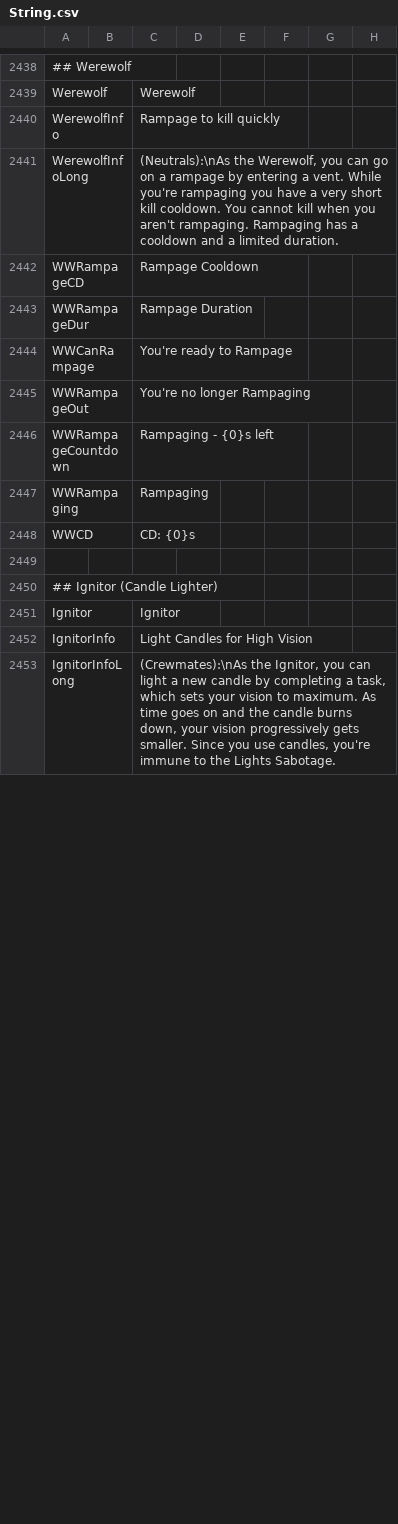
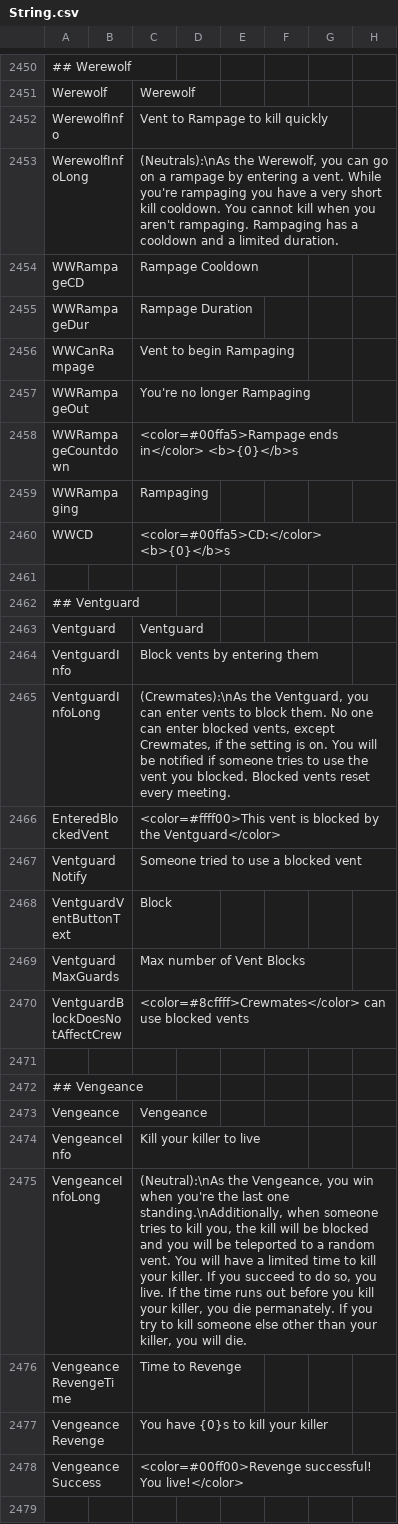
Before and after one commit to Gurge44/EndlessHostRoles, a CSV file: Resources/String.csv, drawn as a sheet; only a part is shown, gaps mark what is left out; the shorter side is filled out with more unchanged rows; the diff covers the shown part only.

```diff
--- a/Resources/String.csv
+++ b/Resources/String.csv
@@ -2440,3 +2452,3 @@
 "Werewolf","","Werewolf","","",""
-"WerewolfInfo","","Rampage to kill quickly","","",""
+"WerewolfInfo","","Vent to Rampage to kill quickly","","",""
 "WerewolfInfoLong","","(Neutrals):\nAs the Werewolf, you can go on a rampage by entering a vent. While you're rampaging you have a very short kill cooldown. You cannot kill when you aren't rampaging. Rampaging has a cooldown and a limited duration.","","",""
@@ -2444,6 +2456,25 @@
 "WWRampageDur","","Rampage Duration","","",""
-"WWCanRampage","","You're ready to Rampage","","",""
+"WWCanRampage","","Vent to begin Rampaging","","",""
 "WWRampageOut","","You're no longer Rampaging","","",""
-"WWRampageCountdown","","Rampaging - {0}s left","","",""
+"WWRampageCountdown","","<color=#00ffa5>Rampage ends in</color> <b>{0}</b>s","","",""
 "WWRampaging","","Rampaging","","",""
-"WWCD","","CD: {0}s","","",""
+"WWCD","","<color=#00ffa5>CD:</color> <b>{0}</b>s","","",""
+
+"## Ventguard"
+"Ventguard","","Ventguard","","",""
+"VentguardInfo","","Block vents by entering them","","",""
+"VentguardInfoLong","","(Crewmates):\nAs the Ventguard, you can enter vents to block them. No one can enter blocked vents, except Crewmates, if the setting is on. You will be notified if someone tries to use the vent you blocked. Blocked vents reset every meeting.","","",""
+"EnteredBlockedVent","","<color=#ffff00>This vent is blocked by the Ventguard</color>","","",""
+"VentguardNotify","","Someone tried to use a blocked vent","","",""
+"VentguardVentButtonText","","Block","","",""
+"VentguardMaxGuards","","Max number of Vent Blocks","","",""
+"VentguardBlockDoesNotAffectCrew","","<color=#8cffff>Crewmates</color> can use blocked vents","","",""
+
+"## Vengeance"
+"Vengeance","","Vengeance","","",""
+"VengeanceInfo","","Kill your killer to live","","",""
+"VengeanceInfoLong","","(Neutral):\nAs the Vengeance, you win when you're the last one standing.\nAdditionally, when someone tries to kill you, the kill will be blocked and you will be teleported to a random vent. You will have a limited time to kill your killer. If you succeed to do so, you live. If the time runs out before you kill your killer, you die permanately. If you try to kill someone else other than your killer, you will die.","","",""
+"VengeanceRevengeTime","","Time to Revenge","","",""
+"VengeanceRevenge","","You have {0}s to kill your killer","","",""
+"VengeanceSuccess","","<color=#00ff00>Revenge successful! You live!</color>","","",""
+
```
Also changed, not shown: 22 added rows and 72 edited cells elsewhere in this file, 2 other files.
